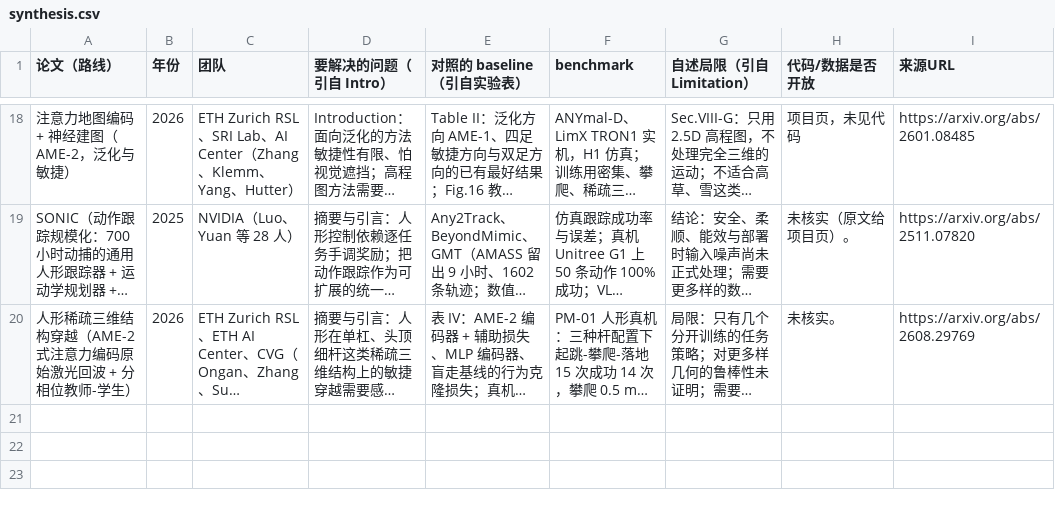
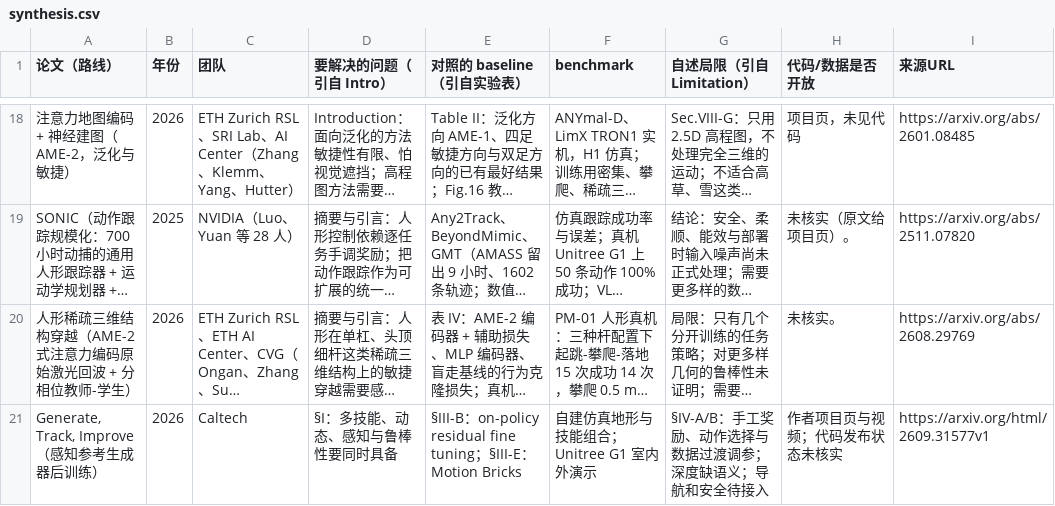
Before and after one commit to hk865/my-knowledge-data-base, a CSV file: robotics-embodied/fields/control-locomotion/synthesis.csv, drawn as a sheet; only a part is shown, gaps mark what is left out; long unchanged cells end in …; the diff names each change by its address in the sheet, - before the commit and + after, or states it on an @@ line.

```diff
--- a/robotics-embodied/fields/control-locomotion/synthesis.csv
+++ b/robotics-embodied/fields/control-locomotion/synthesis.csv
+row 21: Generate, Track, Improve（感知参考生成器后训练） | 2026 | Caltech | §I：多技能、动态、感知与鲁棒性要同时具备 | §III-B：on-policy residual fine tuning；§III-E：Motion Bricks | 自建仿真地形与技能组合；Unitree G1 室内外演示 | §IV-A/B：手工奖励、动作选择与数据过渡调参；深度缺语义；导航和安全待接入 | 作者项目页与视频；代码发布状态未核实 | https://arxiv.org/html/2609.31577v1
```
Also changed, not shown: robotics-embodied/fields/perception/synthesis.csv, robotics-embodied/fields/world-models/synthesis.csv, 35 other files.
